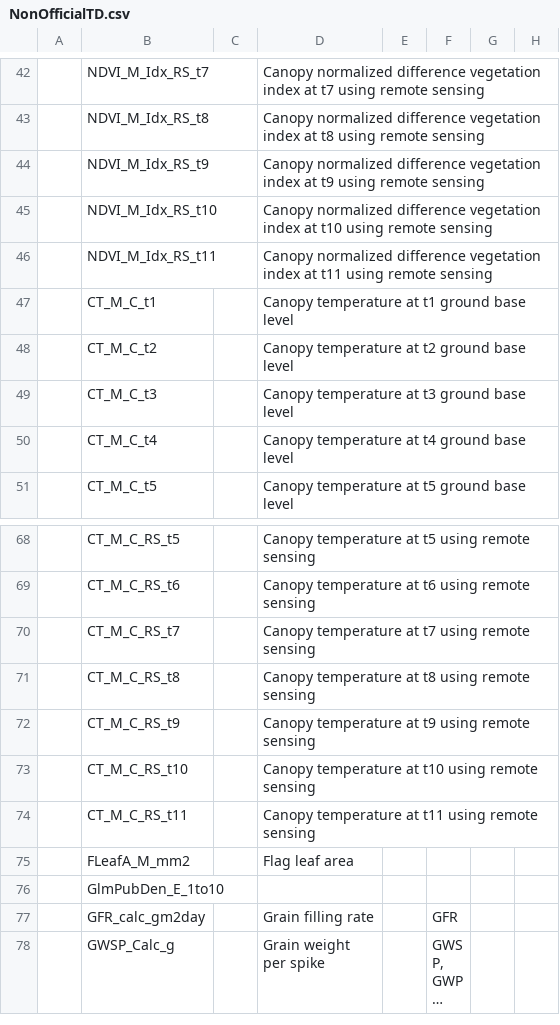
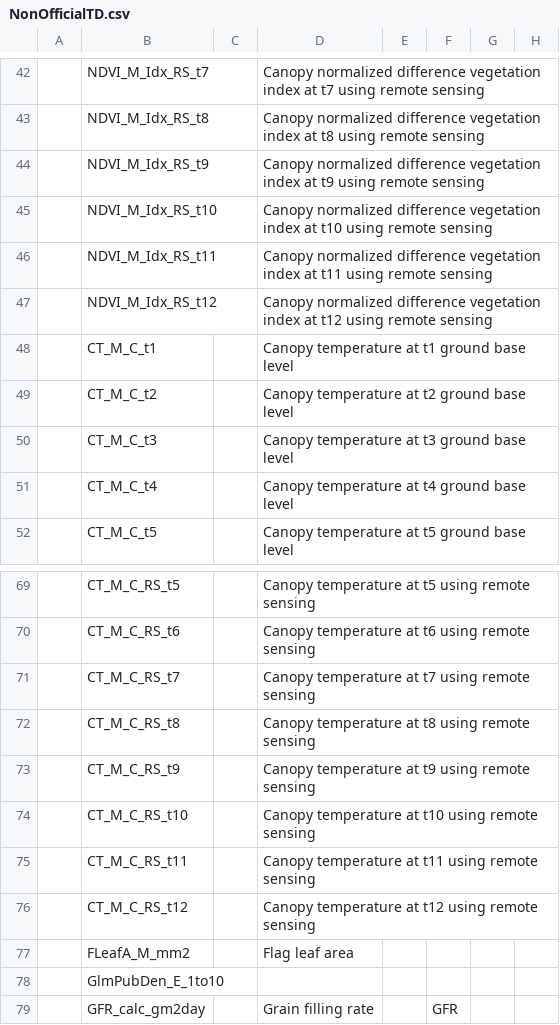
Before and after one commit to IvanPrzOl/Local_Physiology_Trait_Dict, a CSV file: NonOfficialTD.csv, drawn as a sheet; only a part is shown, gaps mark what is left out; the shorter side is filled out with more unchanged rows; long unchanged cells end in …; the diff names each change by its address in the sheet, - before the commit and + after, or states it on an @@ line.

Commit message:
Ct y ndvi Remote sensing para t12 agregado

```diff
--- a/NonOfficialTD.csv
+++ b/NonOfficialTD.csv
+row 47:  | NDVI_M_Idx_RS_t12 |  | Canopy normalized difference vegetation index at t12 using remote sensing
+row 76:  | CT_M_C_RS_t12 |  | Canopy temperature at t12 using remote sensing
```
